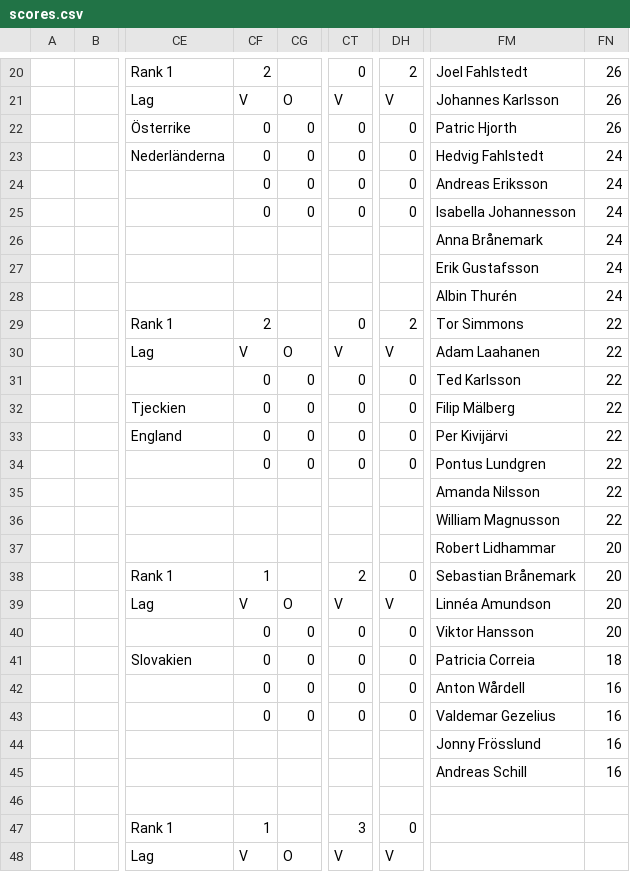
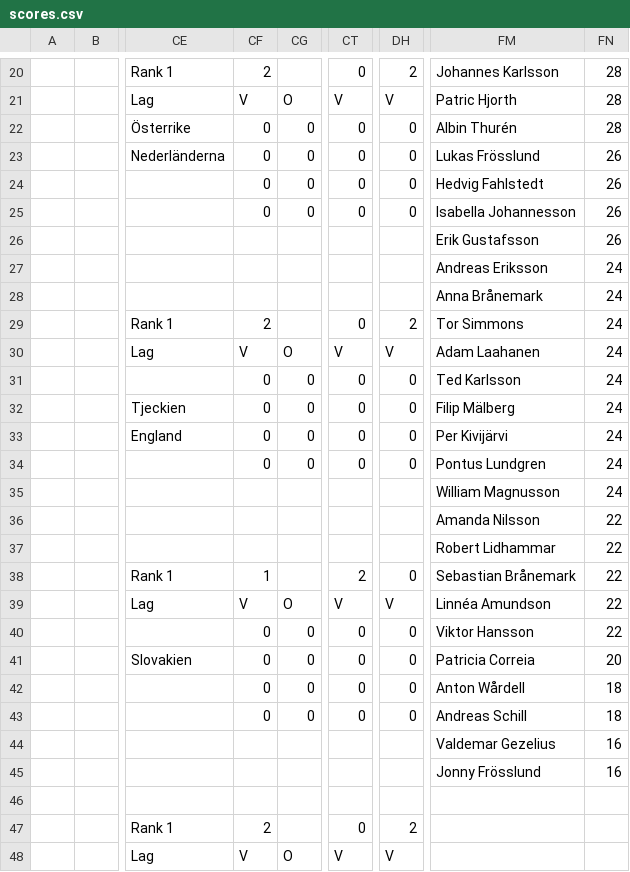
Before and after one commit to Frosslund/emtips2021excel, a CSV file: scores.csv, drawn as a sheet; only a part is shown, gaps mark what is left out; the diff covers the shown part only; the diff names each change by its address in the sheet, - before the commit and + after, or states it on an @@ line.

```diff
--- a/scores.csv
+++ b/scores.csv
-FM20: Joel Fahlstedt
+FM20: Johannes Karlsson
-FN20:FN22: 26
+FN20:FN22: 28
-FM21: Johannes Karlsson
+FM21: Patric Hjorth
-FM22: Patric Hjorth
+FM22: Albin Thurén
-FM23: Hedvig Fahlstedt
+FM23: Lukas Frösslund
-FN23:FN26: 24
+FN23:FN26: 26
-FM24: Andreas Eriksson
+FM24: Hedvig Fahlstedt
-FM26: Anna Brånemark
+FM26: Erik Gustafsson
-FM27: Erik Gustafsson
+FM27: Andreas Eriksson
-FM28: Albin Thurén
+FM28: Anna Brånemark
-FN29:FN35: 22
+FN29:FN35: 24
-FM35: Amanda Nilsson
+FM35: William Magnusson
-FM36: William Magnusson
+FM36: Amanda Nilsson
-FN37:FN40: 20
+FN37:FN40: 22
-FN41: 18
+FN41: 20
-FN42:FN43: 16
+FN42:FN43: 18
-FM43: Valdemar Gezelius
+FM43: Andreas Schill
-FM44: Jonny Frösslund
+FM44: Valdemar Gezelius
-FM45: Andreas Schill
+FM45: Jonny Frösslund
-CF47: 1
+CF47: 2
-CT47: 3
+CT47: 0
-DH47: 0
+DH47: 2
```
Also changed, not shown: 116 edited cells elsewhere in this file, 4 other files.
